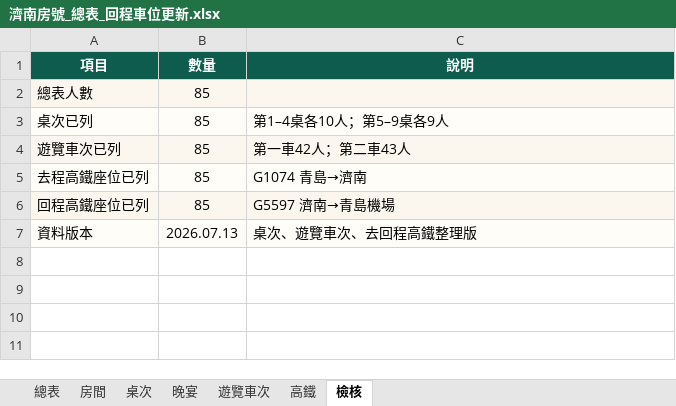
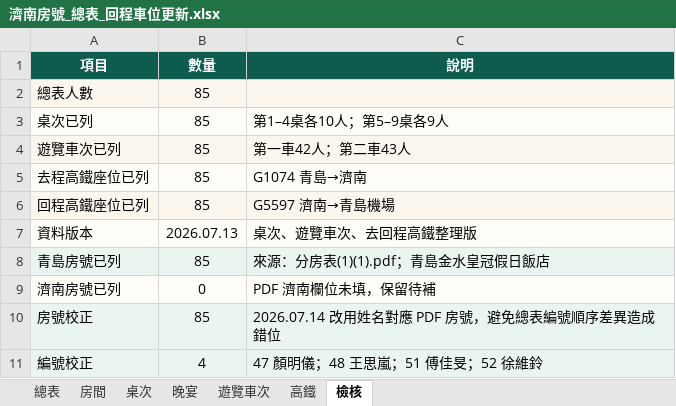
Before and after one commit to DuduFlow/CMF2026, an Excel workbook: data/濟南房號_總表_回程車位更新.xlsx, sheet 檢核, drawn as a sheet; values as stored, in another font and other column widths than the file's, no borders; the diff names each change by its address in the sheet, - before the commit and + after, or states it on an @@ line.

```diff
--- a/data/濟南房號_總表_回程車位更新.xlsx (sheet 檢核)
+++ b/data/濟南房號_總表_回程車位更新.xlsx (sheet 檢核)
+row 8: 青島房號已列 | 85 | 來源：分房表(1)(1).pdf；青島金水皇冠假日飯店
+row 9: 濟南房號已列 | 0 | PDF 濟南欄位未填，保留待補
+row 10: 房號校正 | 85 | 2026.07.14 改用姓名對應 PDF 房號，避免總表編號順序差異造成錯位
+row 11: 編號校正 | 4 | 47 顏明儀；48 王思嵐；51 傅佳旻；52 徐維鈴
```
Also changed, not shown: sheet 房間, sheet 總表, sheet 高鐵, sheet 晚宴, sheet 桌次, data/濟南房號_總表_桌次車次更新完整版.xlsx, data/濟南房號_總表_桌次車次更新完整版_分頁優化.xlsx, 8 other files.
